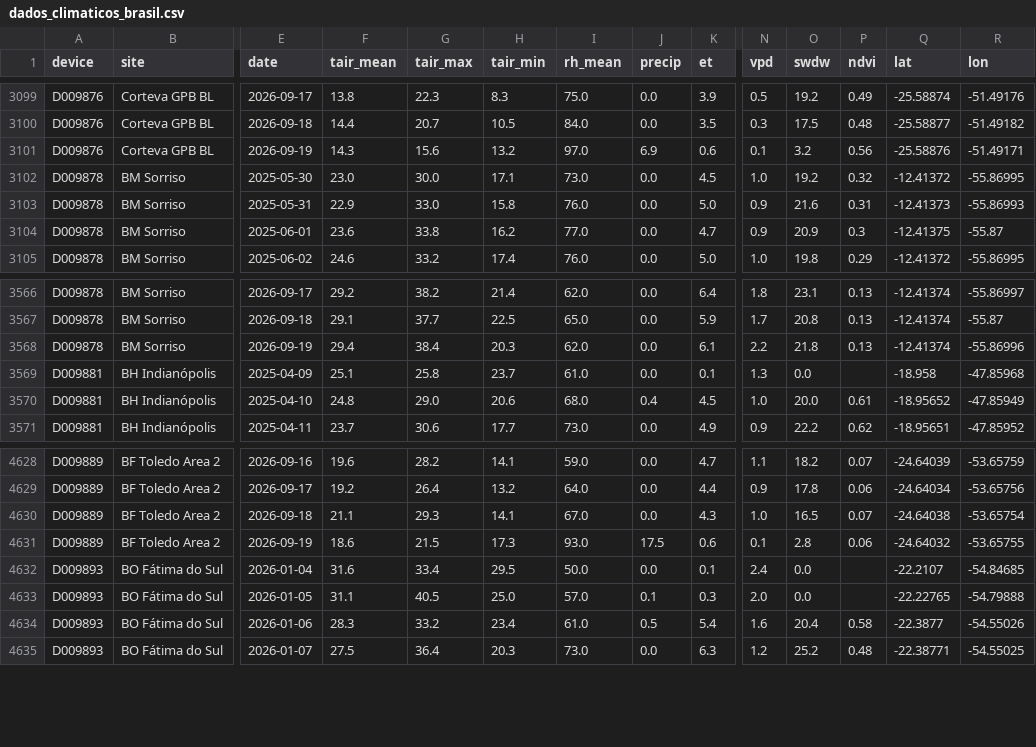
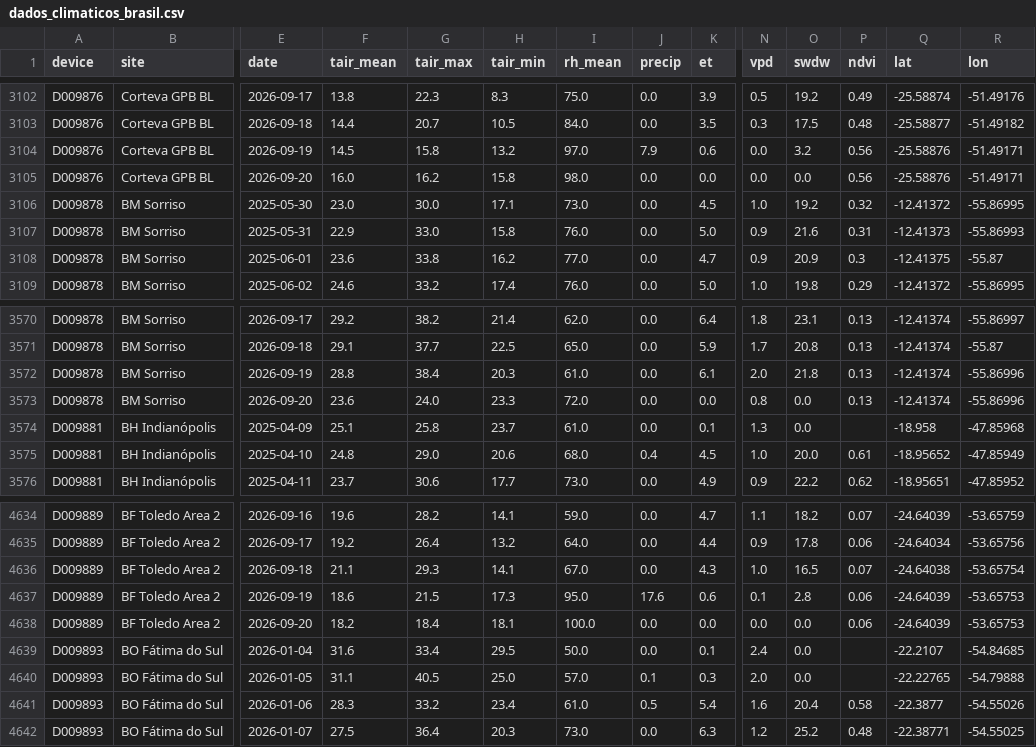
Before and after one commit to mitrutrafael/climaticos, a CSV file: dados_climaticos_brasil.csv, drawn as a sheet; only a part is shown, gaps mark what is left out; addresses are those after the commit; rows hold the shown columns only; the diff covers the shown part only; the diff names each change by its address in the sheet, - before the commit and + after, or states it on an @@ line.

```diff
--- a/dados_climaticos_brasil.csv
+++ b/dados_climaticos_brasil.csv
-F3104 (tair_mean): 14.3
+F3104 (tair_mean): 14.5
-G3104 (tair_max): 15.6
+G3104 (tair_max): 15.8
-J3104 (precip): 6.9
+J3104 (precip): 7.9
-N3104 (vpd): 0.1
+N3104 (vpd): 0.0
+row 3105: D009876 | Corteva GPB BL | 2026-09-20 | 16.0 | 16.2 | 15.8 | 98.0 | 0.0 | 0.0 | 0.0 | 0.0 | 0.56 | -25.58876 | -51.49171
-F3572 (tair_mean): 29.4
+F3572 (tair_mean): 28.8
-I3572 (rh_mean): 62.0
+I3572 (rh_mean): 61.0
-N3572 (vpd): 2.2
+N3572 (vpd): 2.0
+row 3573: D009878 | BM Sorriso | 2026-09-20 | 23.6 | 24.0 | 23.3 | 72.0 | 0.0 | 0.0 | 0.8 | 0.0 | 0.13 | -12.41374 | -55.86996
-I4637 (rh_mean): 93.0
+I4637 (rh_mean): 95.0
-J4637 (precip): 17.5
+J4637 (precip): 17.6
-Q4637 (lat): -24.64032
+Q4637 (lat): -24.64039
-R4637 (lon): -53.65755
+R4637 (lon): -53.65753
+row 4638: D009889 | BF Toledo Area 2 | 2026-09-20 | 18.2 | 18.4 | 18.1 | 100.0 | 0.0 | 0.0 | 0.0 | 0.0 | 0.06 | -24.64039 | -53.65753
```
Also changed, not shown: 5 added rows and 25 edited cells elsewhere in this file, dados_davis_brasil.csv.
